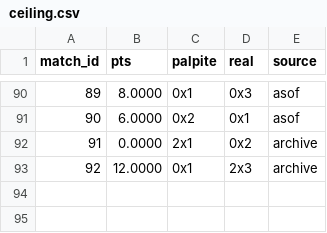
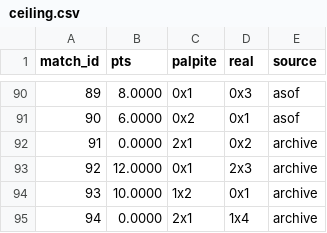
Before and after one commit to marcovillar-br/worldcup, a CSV file: data/editions/2026/ceiling.csv, drawn as a sheet; only a part is shown, gaps mark what is left out.

```diff
--- a/data/editions/2026/ceiling.csv
+++ b/data/editions/2026/ceiling.csv
@@ -93 +93,3 @@ match_id,pts,palpite,real,source
 92,12.0000,0x1,2x3,archive
+93,10.0000,1x2,0x1,archive
+94,0.0000,2x1,1x4,archive
```
Also changed, not shown: 1 other file.
